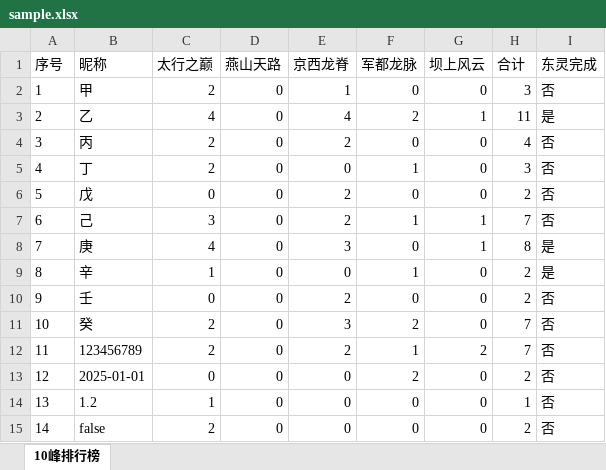
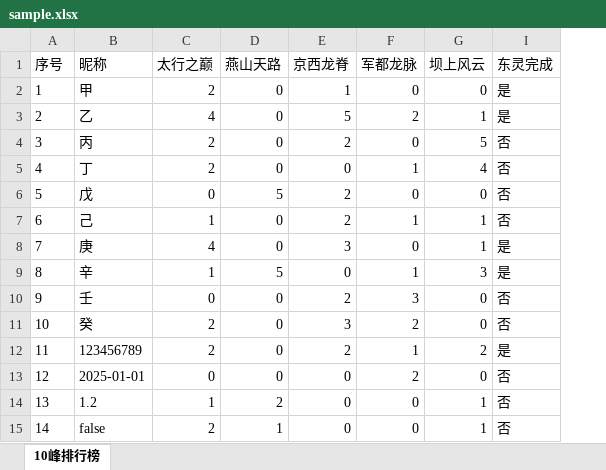
Before and after one commit to cppHusky/10peaks-around-Beijing-ranking, an Excel workbook: sample.xlsx, sheet 10峰排行榜, drawn as a sheet; values as stored, in another font and other column widths than the file's, no borders; the diff names each change by its address in the sheet, - before the commit and + after, or states it on an @@ line.

```diff
--- a/sample.xlsx (sheet 10峰排行榜)
+++ b/sample.xlsx (sheet 10峰排行榜)
@@ column H (合计) hidden, rows 2-15: 3 | 11 | 4 | 3 | 2 | 7 | 8 | 2 | 2 | 7 | 7 | 2 | 1 | 2 @@
-I2 (东灵完成): 否
+I2 (东灵完成): 是
-E3 (京西龙脊): 4
+E3 (京西龙脊): 5
-G4 (坝上风云): 0
+G4 (坝上风云): 5
-G5 (坝上风云): 0
+G5 (坝上风云): 4
-D6 (燕山天路): 0
+D6 (燕山天路): 5
-C7 (太行之巅): 3
+C7 (太行之巅): 1
-D9 (燕山天路): 0
+D9 (燕山天路): 5
-G9 (坝上风云): 0
+G9 (坝上风云): 3
-F10 (军都龙脉): 0
+F10 (军都龙脉): 3
-I12 (东灵完成): 否
+I12 (东灵完成): 是
-D14 (燕山天路): 0
+D14 (燕山天路): 2
-G14:G15 (坝上风云): 0
+G14:G15 (坝上风云): 1
-D15 (燕山天路): 0
+D15 (燕山天路): 1
```
Also changed, not shown: 2 other files.
